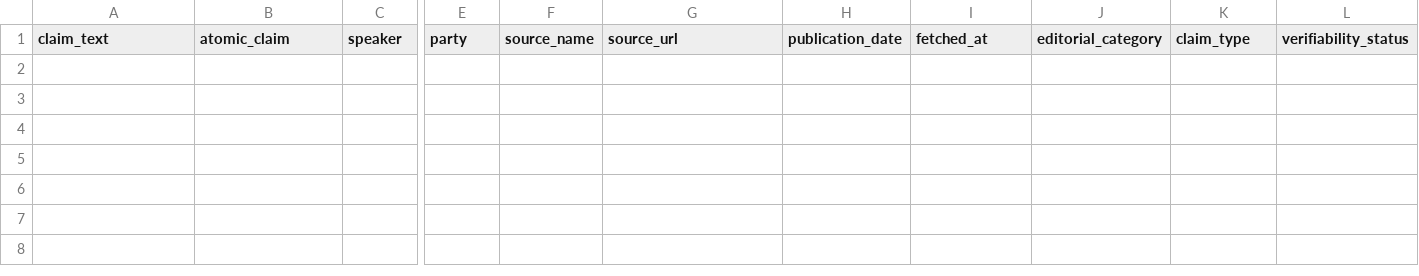
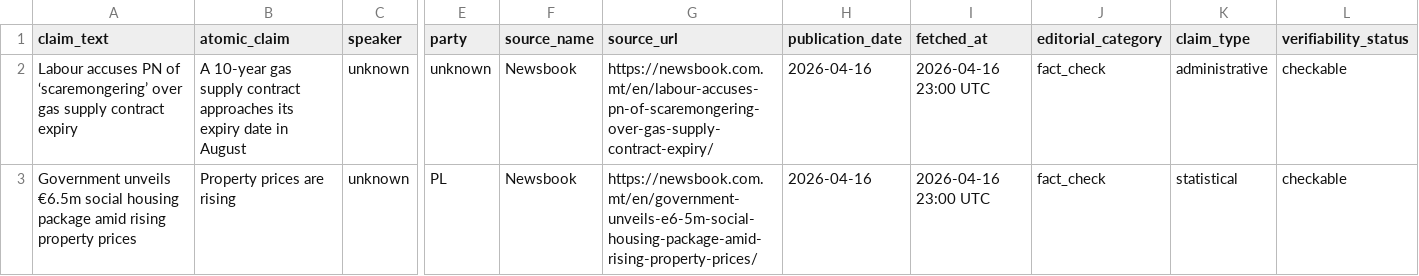
Before and after one commit to kylesultana-spunt/claim-source-team, a CSV file: data/fact_check_queue.csv, drawn as a sheet; only a part is shown, gaps mark what is left out; rows hold the shown columns only; the diff names each change by its address in the sheet, - before the commit and + after, or states it on an @@ line.

Commit message:
Auto: update claims 2026-04-16 23:02 UTC

```diff
--- a/data/fact_check_queue.csv
+++ b/data/fact_check_queue.csv
+row 2: Labour accuses PN of ‘scaremongering’ over gas supply contract expiry | A 10-year gas supply contract approaches its expiry date in August | unknown | unknown | Newsbook | https://newsbook.com.mt/en/labour-accuses-pn-of-scaremongering-over-gas-supply-contract-expiry/ | 2026-04-16 | 2026-04-16 23:00 UTC | fact_check | administrative | checkable
+row 3: Government unveils €6.5m social housing package amid rising property prices | Property prices are rising | unknown | PL | Newsbook | https://newsbook.com.mt/en/government-unveils-e6-5m-social-housing-package-amid-rising-property-prices/ | 2026-04-16 | 2026-04-16 23:00 UTC | fact_check | statistical | checkable
```
Also changed, not shown: 1 other file.
